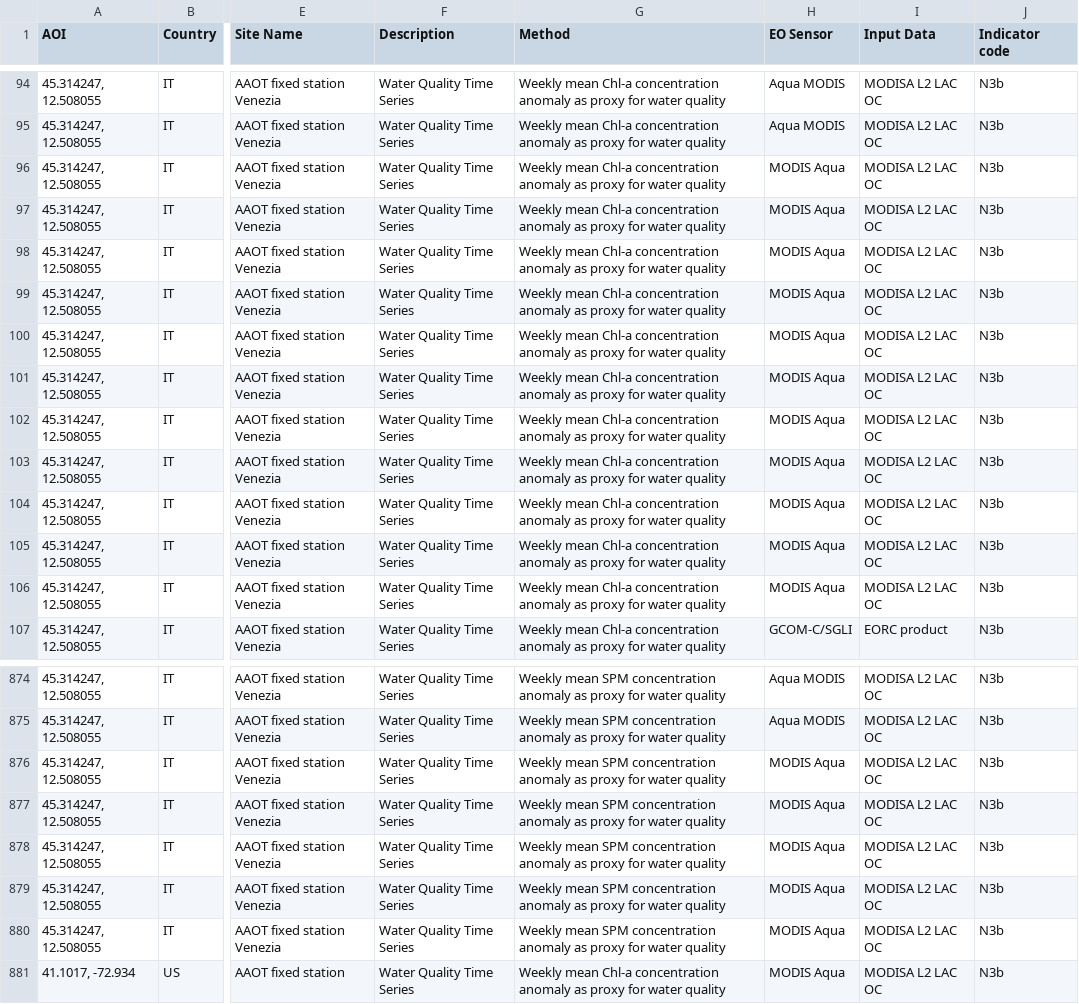
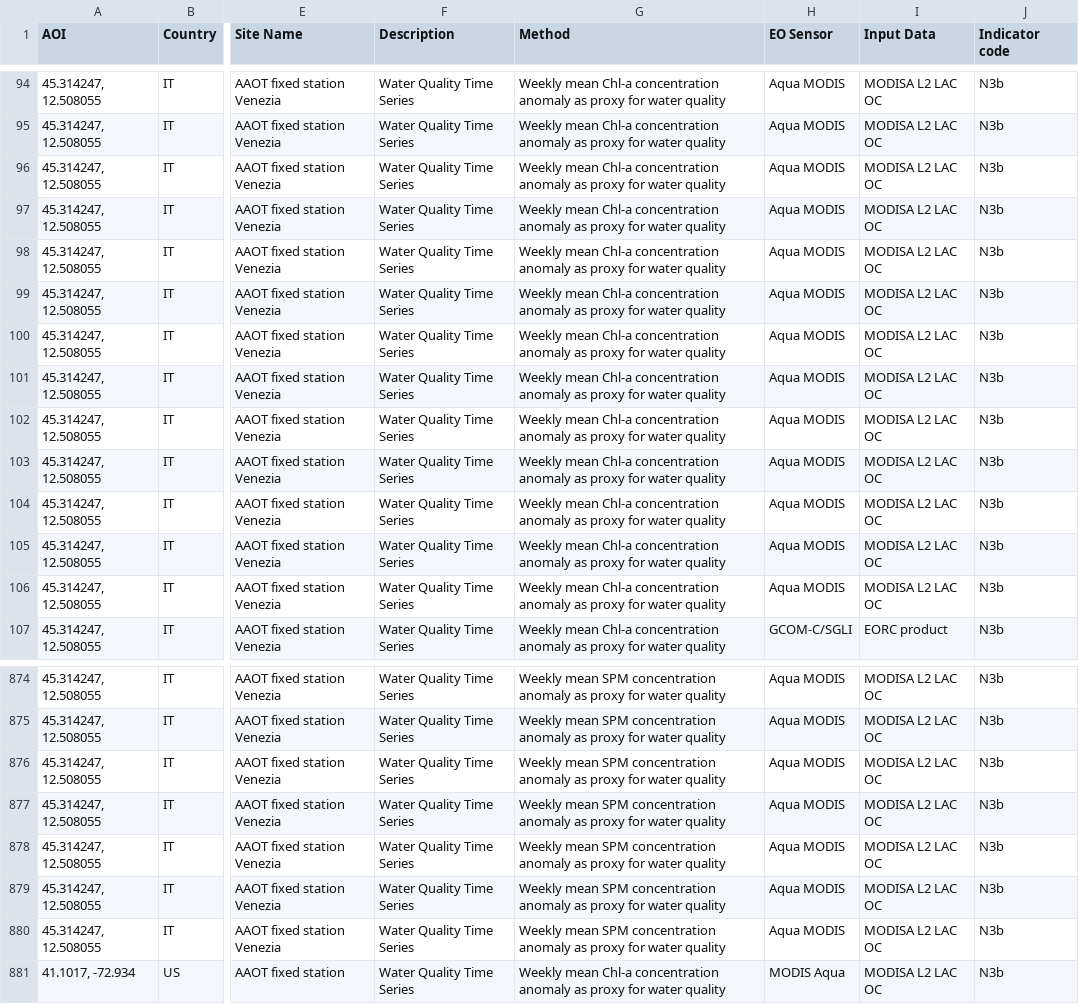
Before and after one commit to eurodatacube/eodash, a CSV file: app/public/data/trilateral/N3b.csv, drawn as a sheet; only a part is shown, gaps mark what is left out; the diff names each change by its address in the sheet, - before the commit and + after, or states it on an @@ line.

Commit message:
fix N3b sensor

```diff
--- a/app/public/data/trilateral/N3b.csv
+++ b/app/public/data/trilateral/N3b.csv
-H96:H106 (EO Sensor): MODIS Aqua
+H96:H106 (EO Sensor): Aqua MODIS
-H876:H880 (EO Sensor): MODIS Aqua
+H876:H880 (EO Sensor): Aqua MODIS
```
Also changed, not shown: 2 other files.
